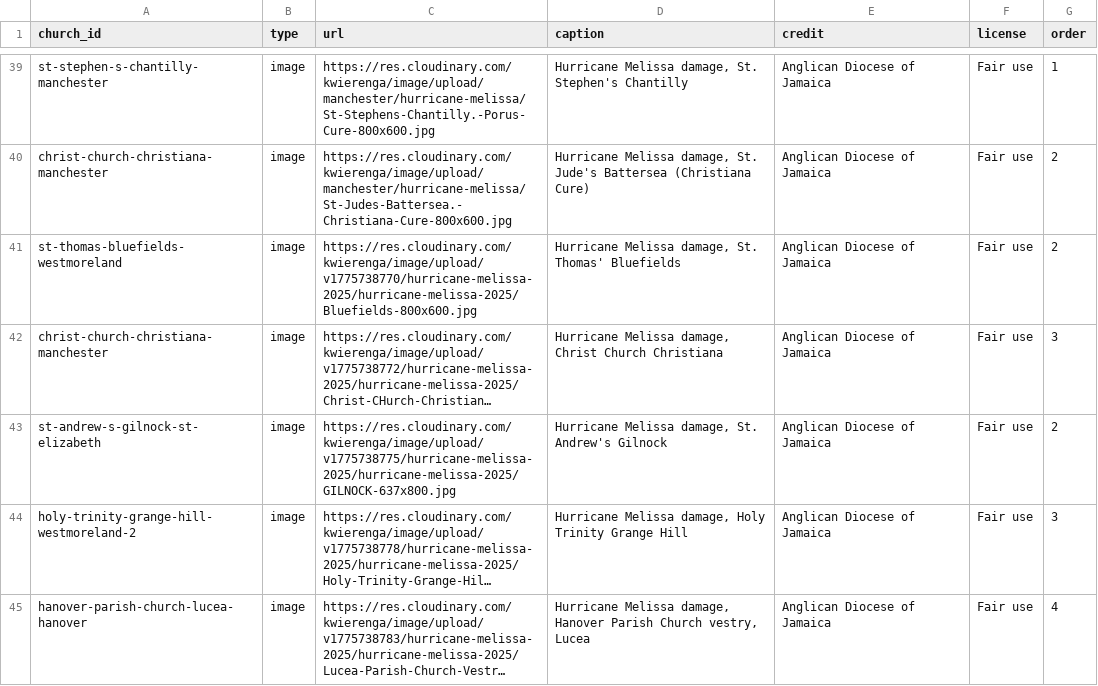
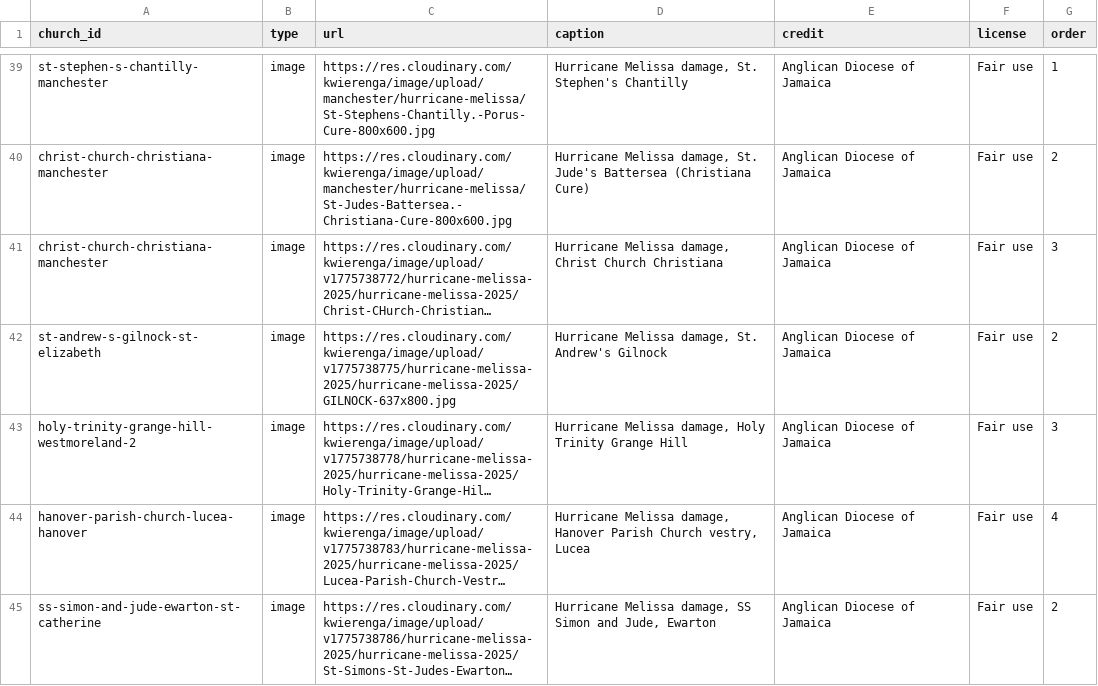
Before and after one commit to kwierenga/Anglican-Churches-in-Jamaica, a CSV file: data/media.csv, drawn as a sheet; only a part is shown, gaps mark what is left out; the shorter side is filled out with more unchanged rows; long unchanged cells end in …; the diff names each change by its address in the sheet, - before the commit and + after, or states it on an @@ line.

```diff
--- a/data/media.csv
+++ b/data/media.csv
-row 41: st-thomas-bluefields-westmoreland | image | https://res.cloudinary.com/kwierenga/image/upload/v1775738770/hurricane-melissa-2025/hurricane-melissa-2025/Bluefields-800x600.jpg | Hurricane Melissa damage, St. Thomas' Bluefields | Anglican Diocese of Jamaica | Fair use | 2
```
Also changed, not shown: data/churches.csv.
